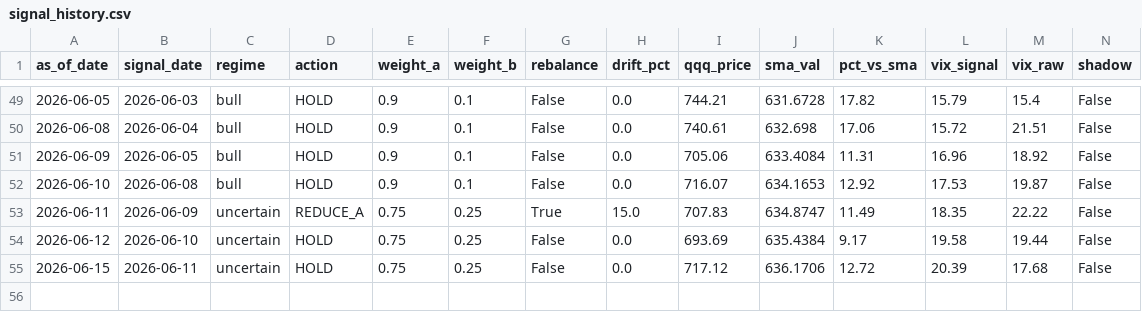
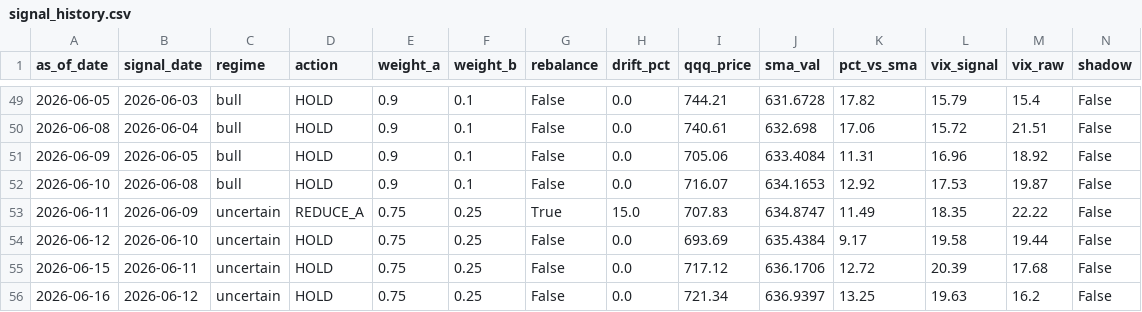
Before and after one commit to samarth339/bot-trader-3leveraged, a CSV file: logs/signal_history.csv, drawn as a sheet; only a part is shown, gaps mark what is left out; rows hold the shown columns only; the diff names each change by its address in the sheet, - before the commit and + after, or states it on an @@ line.

```diff
--- a/logs/signal_history.csv
+++ b/logs/signal_history.csv
+row 56: 2026-06-16 | 2026-06-12 | uncertain | HOLD | 0.75 | 0.25 | False | 0.0 | 721.34 | 636.9397 | 13.25 | 19.63 | 16.2 | False
```
